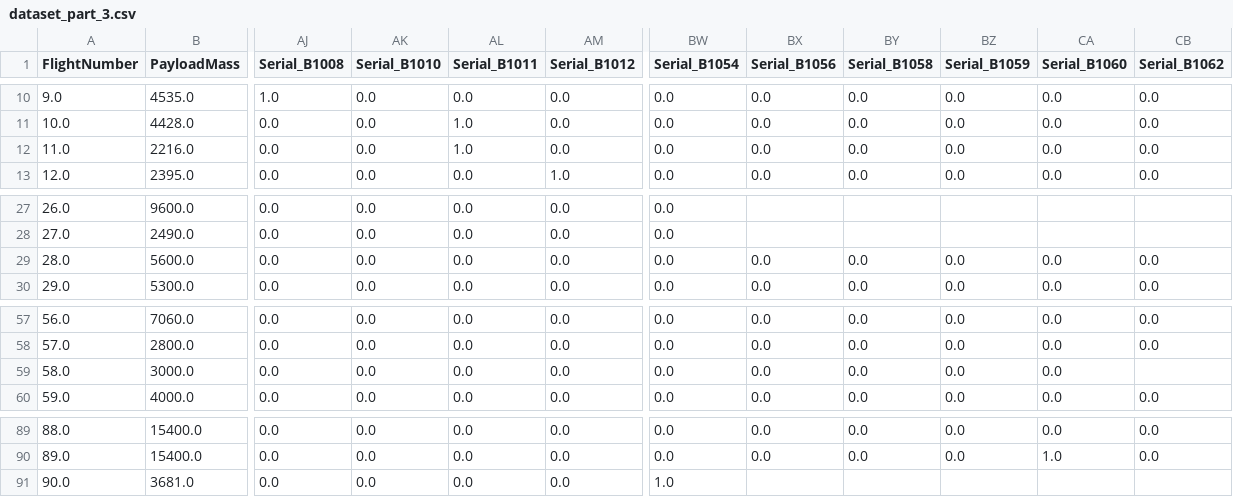
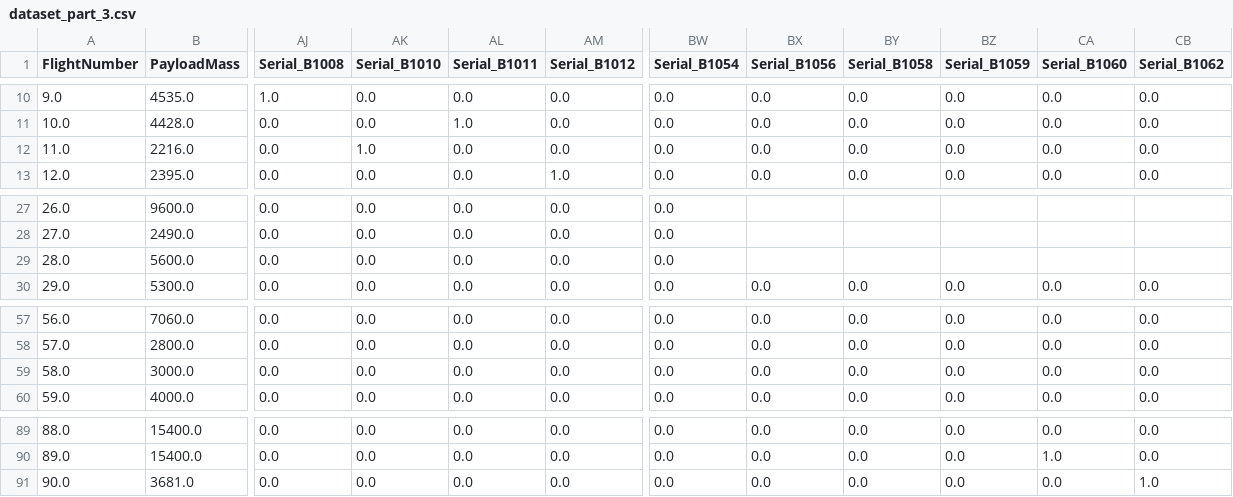
Before and after one commit to aashkval/ibm-ds-ps-capstone-spacex, a CSV file: data/dataset_part_3.csv, drawn as a sheet; only a part is shown, gaps mark what is left out; the diff names each change by its address in the sheet, - before the commit and + after, or states it on an @@ line.

Commit message:
Add ML feature matrix (dataset_part_3.csv): one-hot encoded predictors produced in notebook 4 and consumed by notebook 7

```diff
--- a/data/dataset_part_3.csv
+++ b/data/dataset_part_3.csv
-AK12 (Serial_B1010): 0.0
+AK12 (Serial_B1010): 1.0
-AL12 (Serial_B1011): 1.0
+AL12 (Serial_B1011): 0.0
-BX29 (Serial_B1056): 0.0
+BX29 (Serial_B1056): (empty)
-BY29 (Serial_B1058): 0.0
+BY29 (Serial_B1058): (empty)
-BZ29 (Serial_B1059): 0.0
+BZ29 (Serial_B1059): (empty)
-CA29 (Serial_B1060): 0.0
+CA29 (Serial_B1060): (empty)
-CB29 (Serial_B1062): 0.0
+CB29 (Serial_B1062): (empty)
-CB59 (Serial_B1062): (empty)
+CB59 (Serial_B1062): 0.0
-BW91 (Serial_B1054): 1.0
+BW91 (Serial_B1054): 0.0
-BX91 (Serial_B1056): (empty)
+BX91 (Serial_B1056): 0.0
-BY91 (Serial_B1058): (empty)
+BY91 (Serial_B1058): 0.0
-BZ91 (Serial_B1059): (empty)
+BZ91 (Serial_B1059): 0.0
-CA91 (Serial_B1060): (empty)
+CA91 (Serial_B1060): 0.0
-CB91 (Serial_B1062): (empty)
+CB91 (Serial_B1062): 1.0
```
